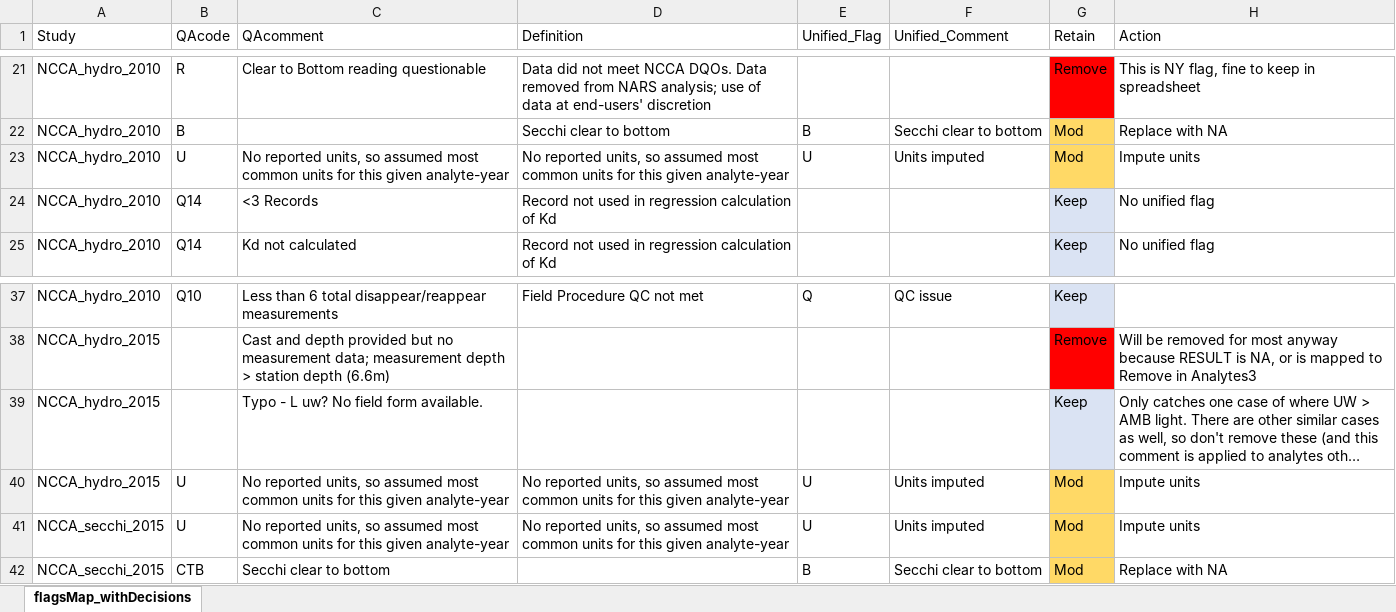
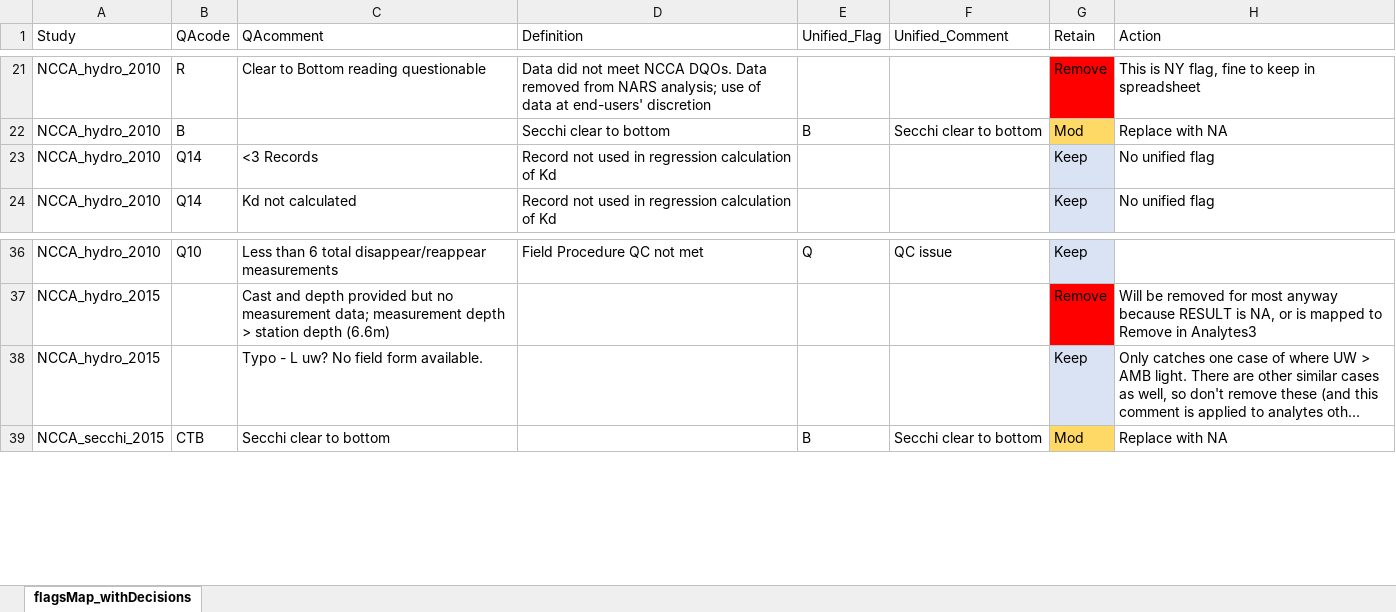
Before and after one commit to USEPA/GL_Data, an Excel workbook: Meta/flagsMap_withDecisions.xlsx, sheet flagsMap_withDecisions, drawn as a sheet; only a part is shown, gaps mark what is left out; long unchanged cells end in …; values as stored, in another font and other column widths than the file's, no borders; the diff names each change by its address in the sheet, - before the commit and + after, or states it on an @@ line.

Commit message:
Removed unneeded flags for imputing units

```diff
--- a/Meta/flagsMap_withDecisions.xlsx (sheet flagsMap_withDecisions)
+++ b/Meta/flagsMap_withDecisions.xlsx (sheet flagsMap_withDecisions)
-row 23: NCCA_hydro_2010 | U | No reported units, so assumed most common units for this given analyte-year | No reported units, so assumed most common units for this given analyte-year | U | Units imputed | Mod | Impute units
-row 40: NCCA_hydro_2015 | U | No reported units, so assumed most common units for this given analyte-year | No reported units, so assumed most common units for this given analyte-year | U | Units imputed | Mod | Impute units
-row 41: NCCA_secchi_2015 | U | No reported units, so assumed most common units for this given analyte-year | No reported units, so assumed most common units for this given analyte-year | U | Units imputed | Mod | Impute units
```
